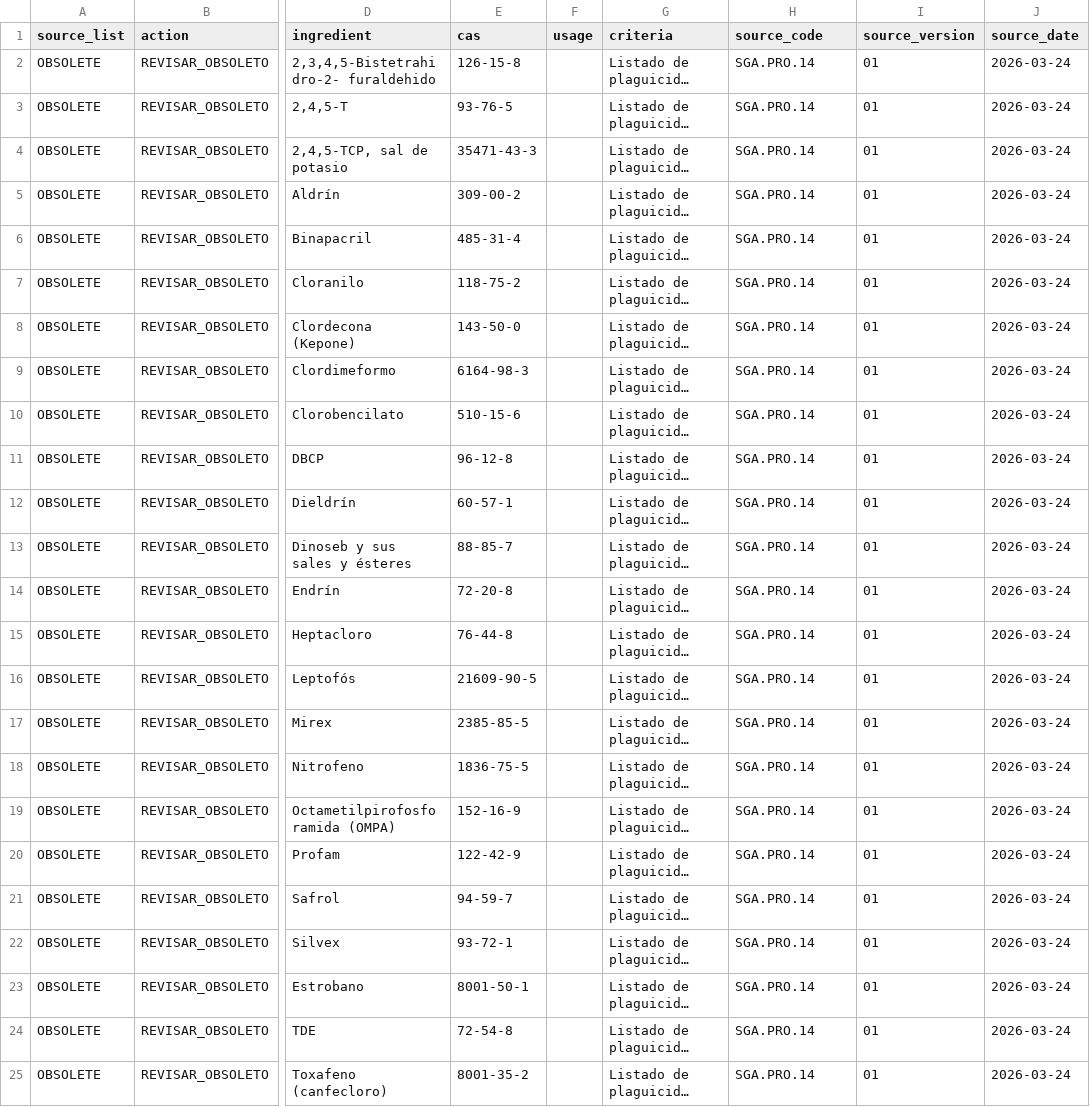
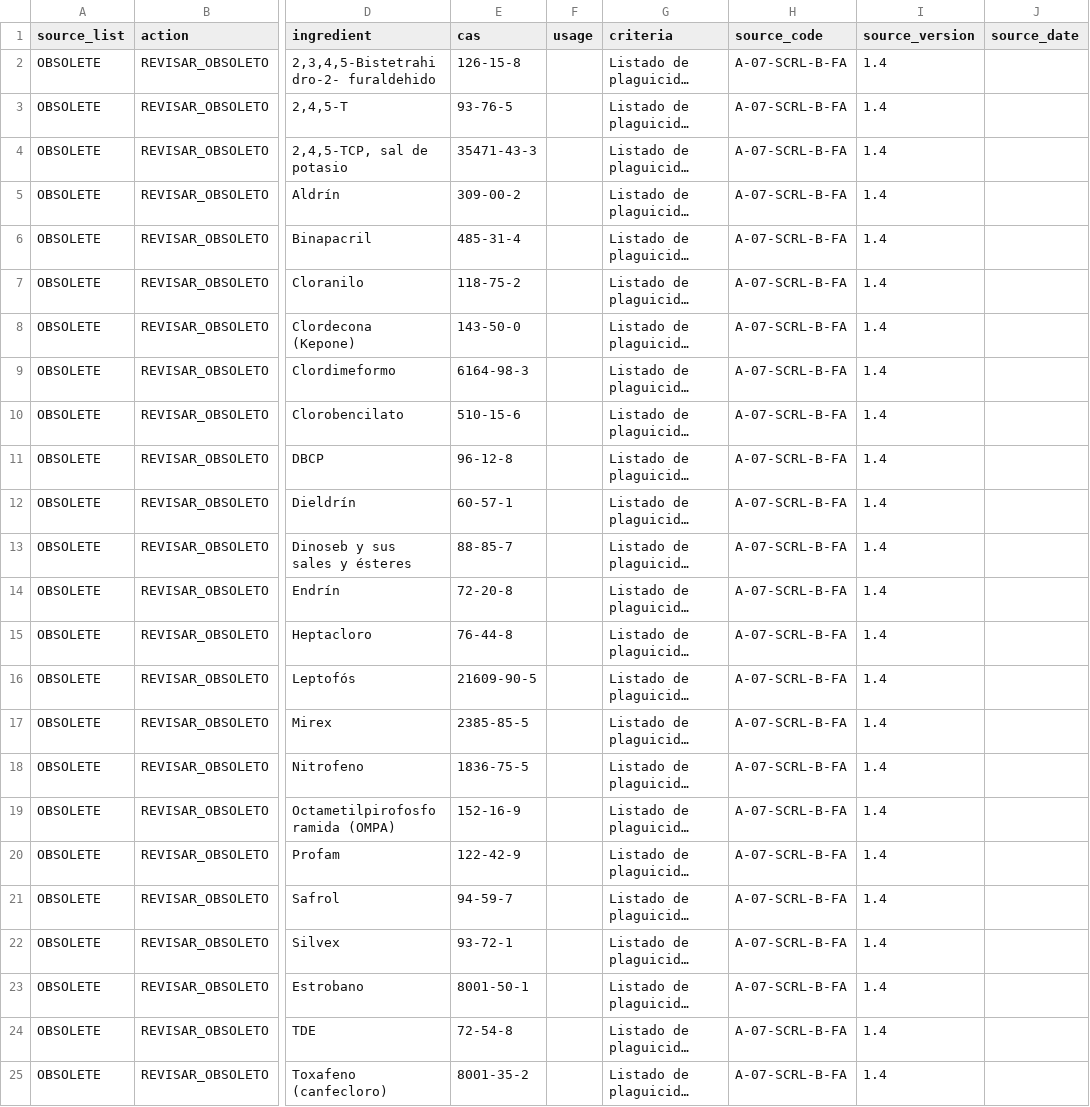
Before and after one commit to heideramezquita-blip/evaluador-agroquimicos, a CSV file: data/obsolete.csv, drawn as a sheet; only a part is shown, gaps mark what is left out; long unchanged cells end in …; the diff names each change by its address in the sheet, - before the commit and + after, or states it on an @@ line.

Commit message:
Use public RA metadata for obsolete list

```diff
--- a/data/obsolete.csv
+++ b/data/obsolete.csv
-H2:H25 (source_code): SGA.PRO.14
+H2:H25 (source_code): A-07-SCRL-B-FA
-I2:I25 (source_version): 01
+I2:I25 (source_version): 1.4
-J2:J25 (source_date): 2026-03-24
+J2:J25 (source_date): (empty)
```
